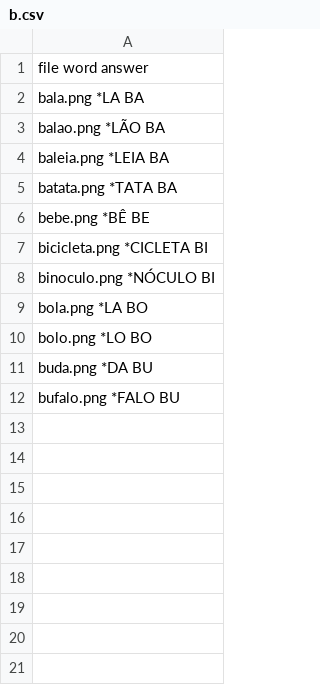
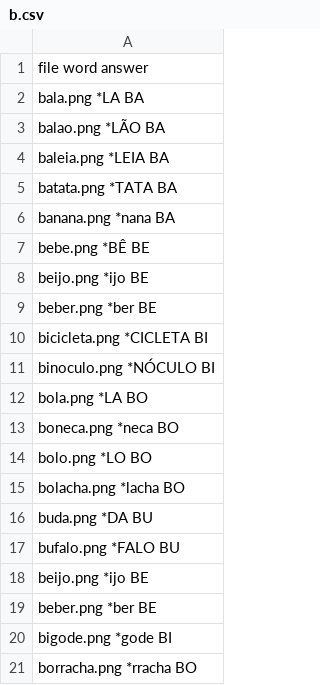
Before and after one commit to ArandaCampos/Alfa, a CSV file: alfa/Data/b.csv, drawn as a sheet; the diff names each change by its address in the sheet, - before the commit and + after, or states it on an @@ line.

```diff
--- a/alfa/Data/b.csv
+++ b/alfa/Data/b.csv
+row 6: banana.png *nana BA
+row 8: beijo.png *ijo BE
+row 9: beber.png *ber BE
+row 13: boneca.png *neca BO
+row 15: bolacha.png *lacha BO
+row 18: beijo.png *ijo BE
+row 19: beber.png *ber BE
+row 20: bigode.png *gode BI
+row 21: borracha.png *rracha BO
```
Also changed, not shown: alfa/Data/a.csv, 17 other files.
